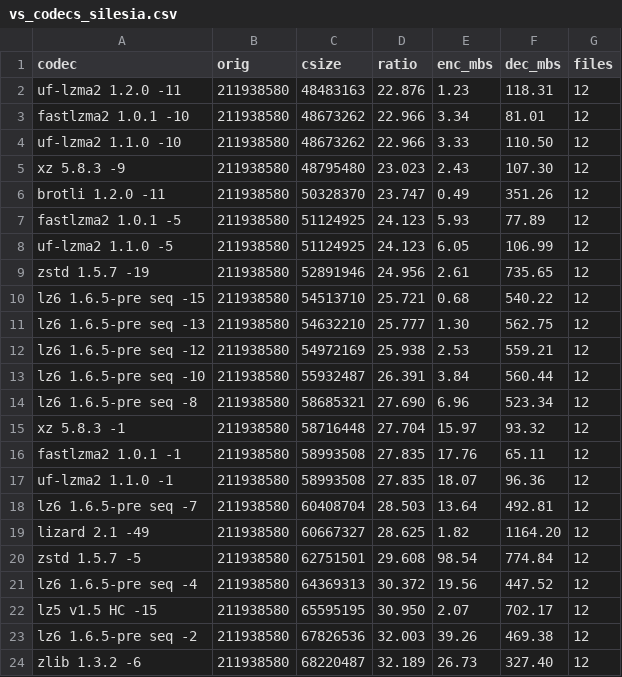
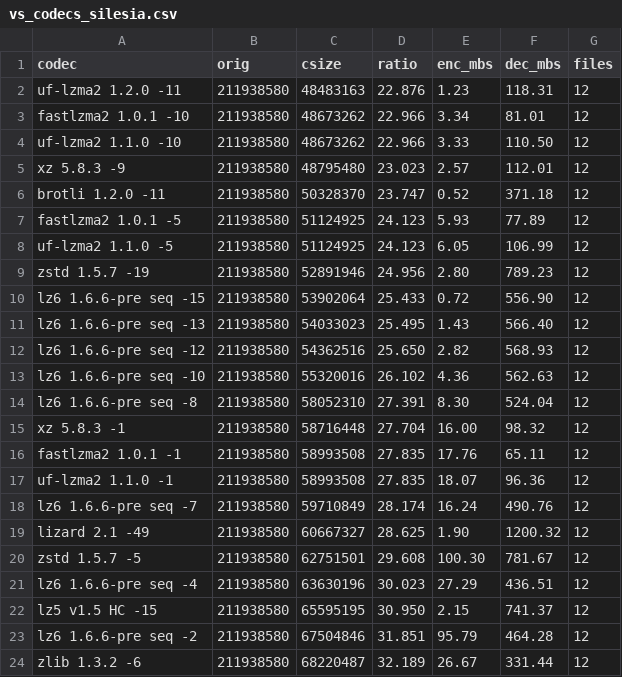
Before and after one commit to YadeWira/lz6, a CSV file: bakeoff/vs_codecs_silesia.csv, drawn as a sheet; only a part is shown; the diff covers the shown part only.

```diff
--- a/bakeoff/vs_codecs_silesia.csv
+++ b/bakeoff/vs_codecs_silesia.csv
@@ -4,21 +4,21 @@ codec,orig,csize,ratio,enc_mbs,dec_mbs,files
 "uf-lzma2 1.1.0 -10",211938580,48673262,22.966,3.33,110.50,12
-"xz 5.8.3 -9",211938580,48795480,23.023,2.43,107.30,12
-"brotli 1.2.0 -11",211938580,50328370,23.747,0.49,351.26,12
+"xz 5.8.3 -9",211938580,48795480,23.023,2.57,112.01,12
+"brotli 1.2.0 -11",211938580,50328370,23.747,0.52,371.18,12
 "fastlzma2 1.0.1 -5",211938580,51124925,24.123,5.93,77.89,12
 "uf-lzma2 1.1.0 -5",211938580,51124925,24.123,6.05,106.99,12
-"zstd 1.5.7 -19",211938580,52891946,24.956,2.61,735.65,12
-"lz6 1.6.5-pre seq -15",211938580,54513710,25.721,0.68,540.22,12
-"lz6 1.6.5-pre seq -13",211938580,54632210,25.777,1.30,562.75,12
-"lz6 1.6.5-pre seq -12",211938580,54972169,25.938,2.53,559.21,12
-"lz6 1.6.5-pre seq -10",211938580,55932487,26.391,3.84,560.44,12
-"lz6 1.6.5-pre seq -8",211938580,58685321,27.690,6.96,523.34,12
-"xz 5.8.3 -1",211938580,58716448,27.704,15.97,93.32,12
+"zstd 1.5.7 -19",211938580,52891946,24.956,2.80,789.23,12
+"lz6 1.6.6-pre seq -15",211938580,53902064,25.433,0.72,556.90,12
+"lz6 1.6.6-pre seq -13",211938580,54033023,25.495,1.43,566.40,12
+"lz6 1.6.6-pre seq -12",211938580,54362516,25.650,2.82,568.93,12
+"lz6 1.6.6-pre seq -10",211938580,55320016,26.102,4.36,562.63,12
+"lz6 1.6.6-pre seq -8",211938580,58052310,27.391,8.30,524.04,12
+"xz 5.8.3 -1",211938580,58716448,27.704,16.00,98.32,12
 "fastlzma2 1.0.1 -1",211938580,58993508,27.835,17.76,65.11,12
 "uf-lzma2 1.1.0 -1",211938580,58993508,27.835,18.07,96.36,12
-"lz6 1.6.5-pre seq -7",211938580,60408704,28.503,13.64,492.81,12
-"lizard 2.1 -49",211938580,60667327,28.625,1.82,1164.20,12
-"zstd 1.5.7 -5",211938580,62751501,29.608,98.54,774.84,12
-"lz6 1.6.5-pre seq -4",211938580,64369313,30.372,19.56,447.52,12
-"lz5 v1.5 HC -15",211938580,65595195,30.950,2.07,702.17,12
-"lz6 1.6.5-pre seq -2",211938580,67826536,32.003,39.26,469.38,12
-"zlib 1.3.2 -6",211938580,68220487,32.189,26.73,327.40,12
+"lz6 1.6.6-pre seq -7",211938580,59710849,28.174,16.24,490.76,12
+"lizard 2.1 -49",211938580,60667327,28.625,1.90,1200.32,12
+"zstd 1.5.7 -5",211938580,62751501,29.608,100.30,781.67,12
+"lz6 1.6.6-pre seq -4",211938580,63630196,30.023,27.29,436.51,12
+"lz5 v1.5 HC -15",211938580,65595195,30.950,2.15,741.37,12
+"lz6 1.6.6-pre seq -2",211938580,67504846,31.851,95.79,464.28,12
+"zlib 1.3.2 -6",211938580,68220487,32.189,26.67,331.44,12
```
Also changed, not shown: 1 added row, 1 removed row and 25 edited cells elsewhere in this file, bakeoff/vs_codecs_ait.csv, 5 other files.
